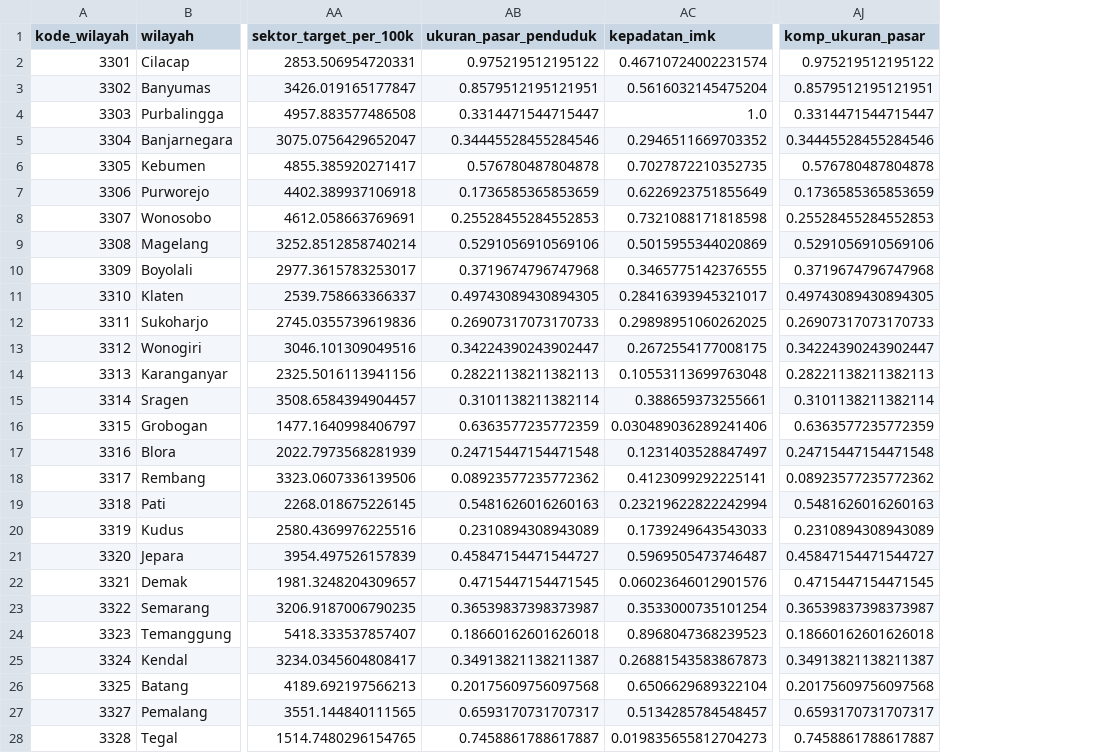
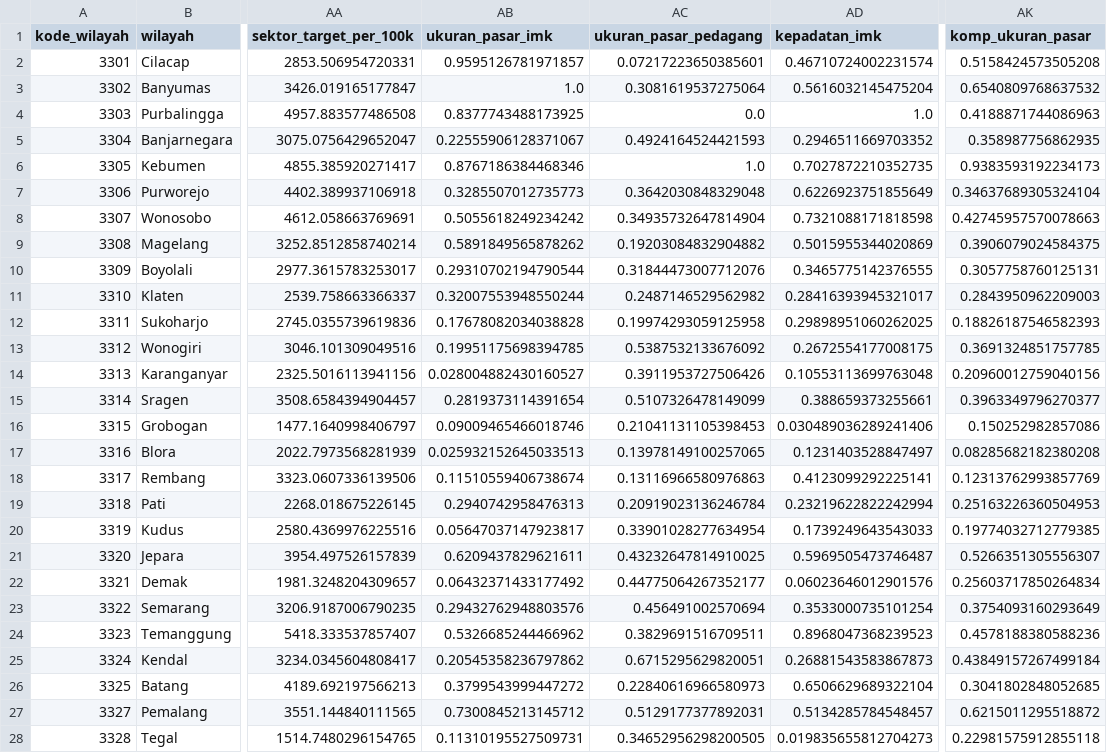
Before and after one commit to ayusafitri721/klay-umkm-market-prioritization, a CSV file: data/processed/master_clean.csv, drawn as a sheet; only a part is shown, gaps mark what is left out; removed rows and columns are numbered as before the commit, all else as after; the diff covers the shown part only; the diff names each change by its address in the sheet, - before the commit and + after, or states it on an @@ line.

```diff
--- a/data/processed/master_clean.csv
+++ b/data/processed/master_clean.csv
-column AB (ukuran_pasar_penduduk), rows 2-28: 0.975219512195122 | 0.8579512195121951 | 0.3314471544715447 | 0.34445528455284546 | 0.576780487804878 | 0.1736585365853659 | 0.25528455284552853 | 0.5291056910569106 | 0.3719674796747968 | 0.49743089430894305 | 0.26907317073170733 | 0.34224390243902447 | 0.28221138211382113 | 0.3101138211382114 | 0.6363577235772359 | 0.24715447154471548 | 0.08923577235772362 | 0.5481626016260163 | 0.2310894308943089 | 0.45847154471544727 | 0.4715447154471545 | 0.36539837398373987 | 0.18660162601626018 | 0.34913821138211387 | 0.20175609756097568 | 0.6593170731707317 | 0.7458861788617887
+column AB (ukuran_pasar_imk), rows 2-28: 0.9595126781971857 | 1.0 | 0.8377743488173925 | 0.22555906128371067 | 0.8767186384468346 | 0.3285507012735773 | 0.5055618249234242 | 0.5891849565878262 | 0.29310702194790544 | 0.32007553948550244 | 0.17678082034038828 | 0.19951175698394785 | 0.028004882430160527 | 0.2819373114391654 | 0.09009465466018746 | 0.025932152645033513 | 0.11510559406738674 | 0.2940742958476313 | 0.05647037147923817 | 0.6209437829621611 | 0.06432371433177492 | 0.29432762948803576 | 0.5326685244466962 | 0.20545358236797862 | 0.3799543999447272 | 0.7300845213145712 | 0.11310195527509731
+column AC (ukuran_pasar_pedagang), rows 2-28: 0.07217223650385601 | 0.3081619537275064 | 0.0 | 0.4924164524421593 | 1.0 | 0.3642030848329048 | 0.34935732647814904 | 0.19203084832904882 | 0.31844473007712076 | 0.2487146529562982 | 0.19974293059125958 | 0.5387532133676092 | 0.3911953727506426 | 0.5107326478149099 | 0.21041131105398453 | 0.13978149100257065 | 0.13116966580976863 | 0.20919023136246784 | 0.33901028277634954 | 0.43232647814910025 | 0.44775064267352177 | 0.456491002570694 | 0.3829691516709511 | 0.6715295629820051 | 0.22840616966580973 | 0.5129177377892031 | 0.34652956298200505
-AK2 (komp_ukuran_pasar): 0.975219512195122
+AK2 (komp_ukuran_pasar): 0.5158424573505208
-AK3 (komp_ukuran_pasar): 0.8579512195121951
+AK3 (komp_ukuran_pasar): 0.6540809768637532
-AK4 (komp_ukuran_pasar): 0.3314471544715447
+AK4 (komp_ukuran_pasar): 0.4188871744086963
-AK5 (komp_ukuran_pasar): 0.34445528455284546
+AK5 (komp_ukuran_pasar): 0.358987756862935
-AK6 (komp_ukuran_pasar): 0.576780487804878
+AK6 (komp_ukuran_pasar): 0.9383593192234173
-AK7 (komp_ukuran_pasar): 0.1736585365853659
+AK7 (komp_ukuran_pasar): 0.34637689305324104
-AK8 (komp_ukuran_pasar): 0.25528455284552853
+AK8 (komp_ukuran_pasar): 0.42745957570078663
-AK9 (komp_ukuran_pasar): 0.5291056910569106
+AK9 (komp_ukuran_pasar): 0.3906079024584375
-AK10 (komp_ukuran_pasar): 0.3719674796747968
+AK10 (komp_ukuran_pasar): 0.3057758760125131
-AK11 (komp_ukuran_pasar): 0.49743089430894305
+AK11 (komp_ukuran_pasar): 0.2843950962209003
-AK12 (komp_ukuran_pasar): 0.26907317073170733
+AK12 (komp_ukuran_pasar): 0.18826187546582393
-AK13 (komp_ukuran_pasar): 0.34224390243902447
+AK13 (komp_ukuran_pasar): 0.3691324851757785
-AK14 (komp_ukuran_pasar): 0.28221138211382113
+AK14 (komp_ukuran_pasar): 0.20960012759040156
-AK15 (komp_ukuran_pasar): 0.3101138211382114
+AK15 (komp_ukuran_pasar): 0.3963349796270377
-AK16 (komp_ukuran_pasar): 0.6363577235772359
+AK16 (komp_ukuran_pasar): 0.150252982857086
-AK17 (komp_ukuran_pasar): 0.24715447154471548
+AK17 (komp_ukuran_pasar): 0.08285682182380208
-AK18 (komp_ukuran_pasar): 0.08923577235772362
+AK18 (komp_ukuran_pasar): 0.12313762993857769
-AK19 (komp_ukuran_pasar): 0.5481626016260163
+AK19 (komp_ukuran_pasar): 0.25163226360504953
-AK20 (komp_ukuran_pasar): 0.2310894308943089
+AK20 (komp_ukuran_pasar): 0.19774032712779385
-AK21 (komp_ukuran_pasar): 0.45847154471544727
+AK21 (komp_ukuran_pasar): 0.5266351305556307
-AK22 (komp_ukuran_pasar): 0.4715447154471545
+AK22 (komp_ukuran_pasar): 0.25603717850264834
-AK23 (komp_ukuran_pasar): 0.36539837398373987
+AK23 (komp_ukuran_pasar): 0.3754093160293649
-AK24 (komp_ukuran_pasar): 0.18660162601626018
+AK24 (komp_ukuran_pasar): 0.4578188380588236
-AK25 (komp_ukuran_pasar): 0.34913821138211387
+AK25 (komp_ukuran_pasar): 0.43849157267499184
-AK26 (komp_ukuran_pasar): 0.20175609756097568
+AK26 (komp_ukuran_pasar): 0.3041802848052685
-AK27 (komp_ukuran_pasar): 0.6593170731707317
+AK27 (komp_ukuran_pasar): 0.6215011295518872
-AK28 (komp_ukuran_pasar): 0.7458861788617887
+AK28 (komp_ukuran_pasar): 0.22981575912855118
```
Also changed, not shown: 3 edited cells elsewhere in this file, 13 other files.
